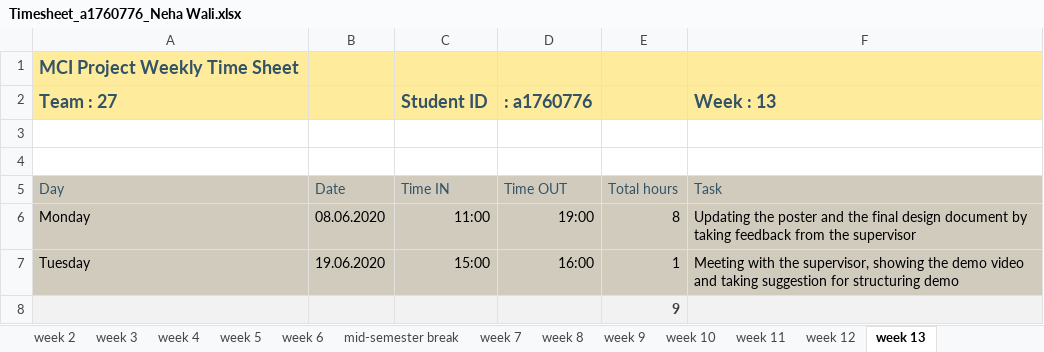
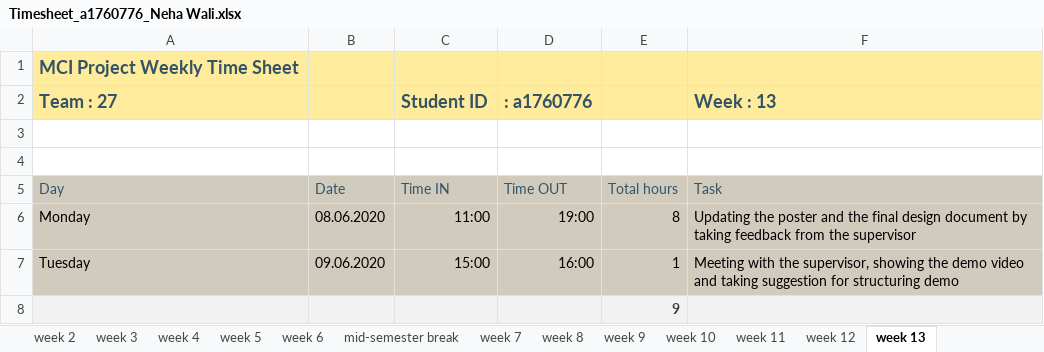
Before and after one commit to cheryl-pope/parsons-h5p, an Excel workbook: Timesheet_a1760776_Neha Wali.xlsx, sheet week 13, drawn as a sheet; values as stored, in another font and other column widths than the file's, no borders; the diff names each change by its address in the sheet, - before the commit and + after, or states it on an @@ line.

Commit message:
Editing the date which I entered wrongly for week 13. 19.06.2020 instead of 09.06.2020.

```diff
--- a/Timesheet_a1760776_Neha Wali.xlsx (sheet week 13)
+++ b/Timesheet_a1760776_Neha Wali.xlsx (sheet week 13)
-B7: 19.06.2020
+B7: 09.06.2020
```
